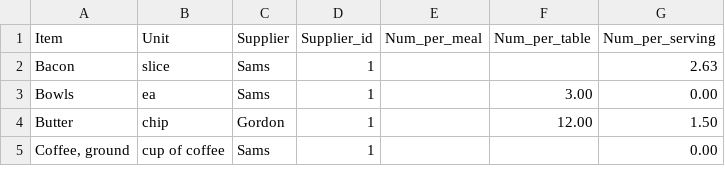
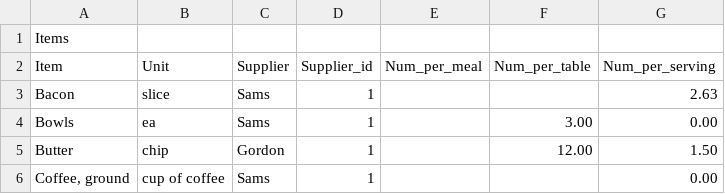
Before and after one commit to dangyogi/bean-counter, a CSV file: Items.csv, drawn as a sheet; only a part is shown.

```diff
--- a/Items.csv
+++ b/Items.csv
@@ -1 +1,2 @@
+Items
 Item|Unit|Supplier|Supplier_id|Num_per_meal|Num_per_table|Num_per_serving
```
Also changed, not shown: Categories.csv, Inventory.csv, 6 other files.
